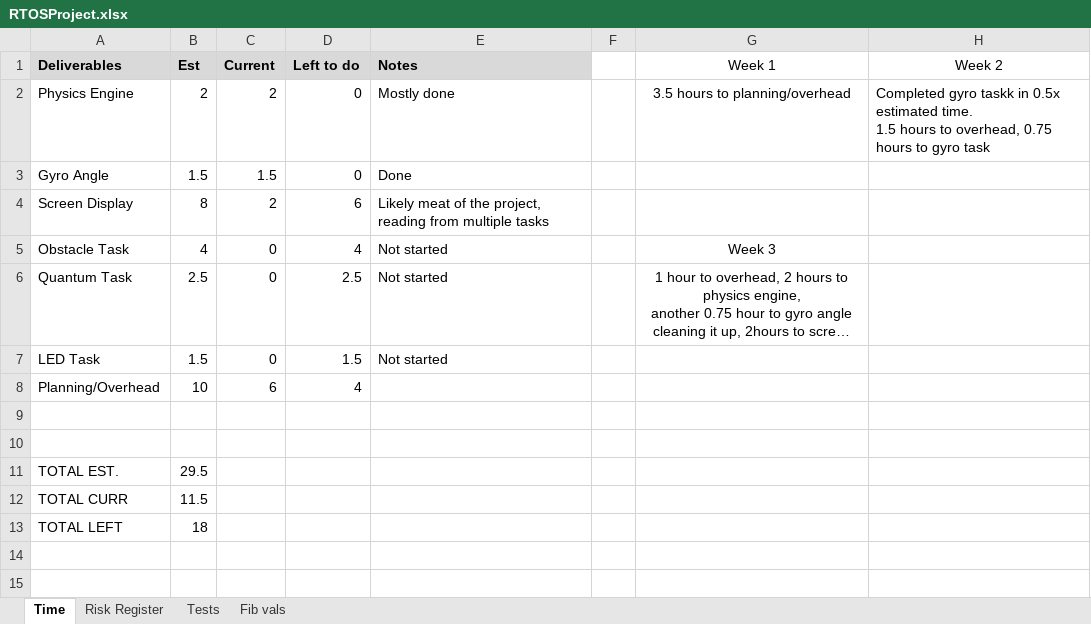
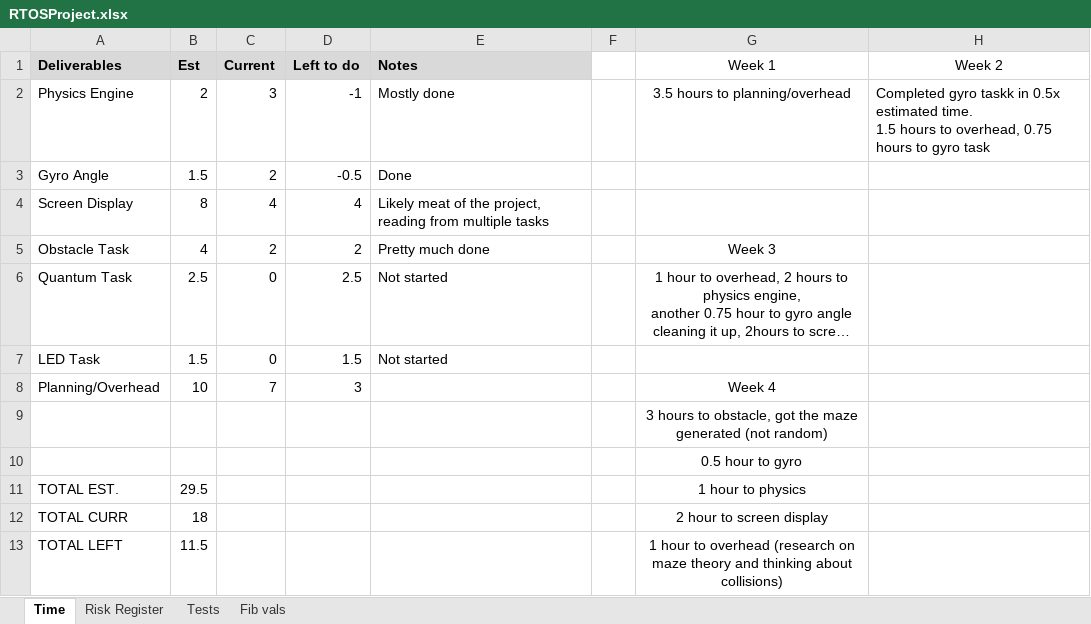
Before and after one commit to lukehanley/RTOS_FINALPROJ, an Excel workbook: RTOSProject.xlsx, sheet Time, drawn as a sheet; long unchanged cells end in …; values as stored, in another font and other column widths than the file's, no borders; charts and pictures not drawn; the diff names each change by its address in the sheet, - before the commit and + after, or states it on an @@ line.

```diff
--- a/RTOSProject.xlsx (sheet Time)
+++ b/RTOSProject.xlsx (sheet Time)
-C2 (Current): 2
+C2 (Current): 3
-D2 (Left to do): 0
+D2 (Left to do): -1
-C3 (Current): 1.5
+C3 (Current): 2
-D3 (Left to do): 0
+D3 (Left to do): -0.5
-C4 (Current): 2
+C4 (Current): 4
-D4 (Left to do): 6
+D4 (Left to do): 4
-C5 (Current): 0
+C5 (Current): 2
-D5 (Left to do): 4
+D5 (Left to do): 2
-E5 (Notes): Not started
+E5 (Notes): Pretty much done
-C8 (Current): 6
+C8 (Current): 7
-D8 (Left to do): 4
+D8 (Left to do): 3
-G8 (Week 1): (empty)
+G8 (Week 1): Week 4
-G9 (Week 1): (empty)
+G9 (Week 1): 3 hours to obstacle, got the maze generated (not random)
-G10 (Week 1): (empty)
+G10 (Week 1): 0.5 hour to gyro
-G11 (Week 1): (empty)
+G11 (Week 1): 1 hour to physics
-B12 (Est): 11.5
+B12 (Est): 18
-G12 (Week 1): (empty)
+G12 (Week 1): 2 hour to screen display
-B13 (Est): 18
+B13 (Est): 11.5
-G13 (Week 1): (empty)
+G13 (Week 1): 1 hour to overhead (research on maze theory and thinking about collisions)
```
Also changed, not shown: sheet Risk Register, charts or pictures.
